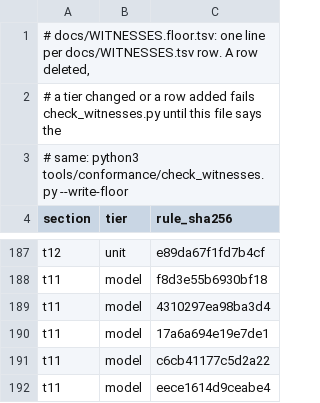
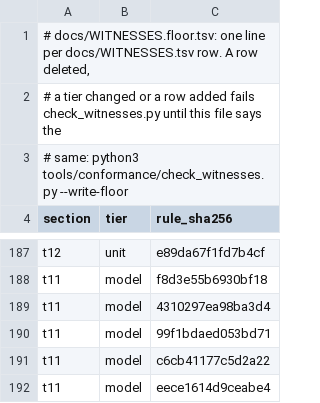
Before and after one commit to mas-bandwidth/rocketnet, a TSV file: docs/WITNESSES.floor.tsv, drawn as a sheet; only a part is shown, gaps mark what is left out.

```diff
--- a/docs/WITNESSES.floor.tsv
+++ b/docs/WITNESSES.floor.tsv
@@ -189,3 +189,3 @@ t11	model	f8d3e55b6930bf18
 t11	model	4310297ea98ba3d4
-t11	model	17a6a694e19e7de1
+t11	model	99f1bdaed053bd71
 t11	model	c6cb41177c5d2a22
```
Also changed, not shown: docs/WITNESSES.tsv, proofs/tla/CASES.tsv, 32 other files.
